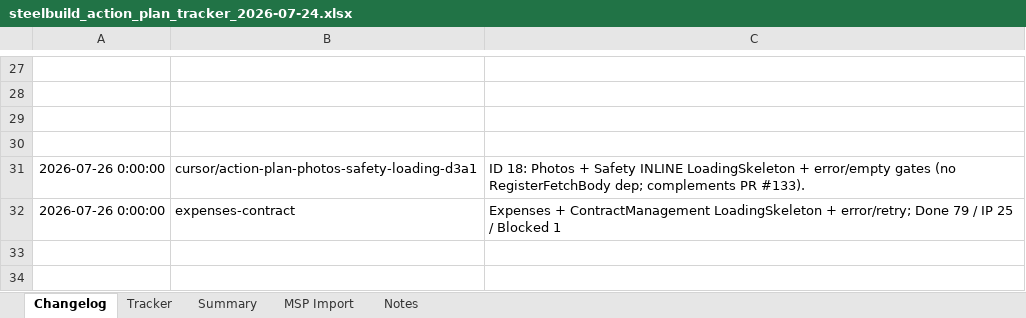
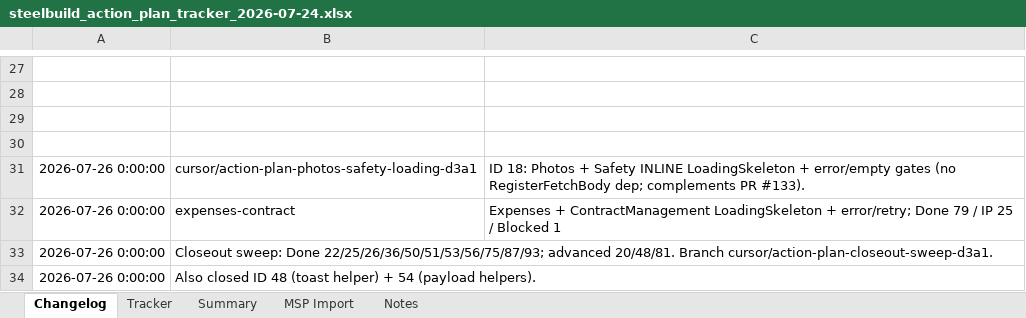
Before and after one commit to lorteezy87/SteelBuild-Pro-Rev.2, an Excel workbook: docs/action-plan/steelbuild_action_plan_tracker_2026-07-24.xlsx, sheet Changelog, drawn as a sheet; only a part is shown, gaps mark what is left out; values as stored, in another font and other column widths than the file's, no borders; the diff names each change by its address in the sheet, - before the commit and + after, or states it on an @@ line.

```diff
--- a/docs/action-plan/steelbuild_action_plan_tracker_2026-07-24.xlsx (sheet Changelog)
+++ b/docs/action-plan/steelbuild_action_plan_tracker_2026-07-24.xlsx (sheet Changelog)
+row 33: 2026-07-26 0:00:00 | Closeout sweep: Done 22/25/26/36/50/51/53/56/75/87/93; advanced 20/48/81. Branch cursor/action-plan-closeout-sweep-d3a1.
+row 34: 2026-07-26 0:00:00 | Also closed ID 48 (toast helper) + 54 (payload helpers).
```
Also changed, not shown: sheet Tracker, 45 other files.
